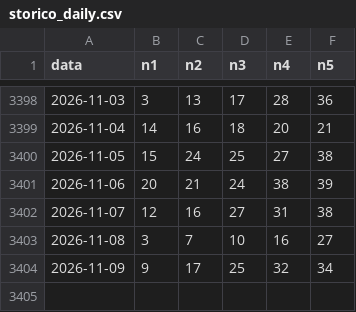
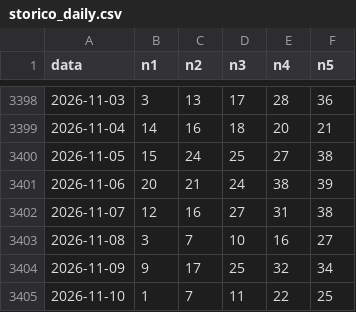
Before and after one commit to jamesnuvola/vincicasa-lab, a CSV file: data/storico_daily.csv, drawn as a sheet; only a part is shown, gaps mark what is left out; the diff names each change by its address in the sheet, - before the commit and + after, or states it on an @@ line.

```diff
--- a/data/storico_daily.csv
+++ b/data/storico_daily.csv
+row 3405: 2026-11-10 | 1 | 7 | 11 | 22 | 25
```
Also changed, not shown: 1 other file.
